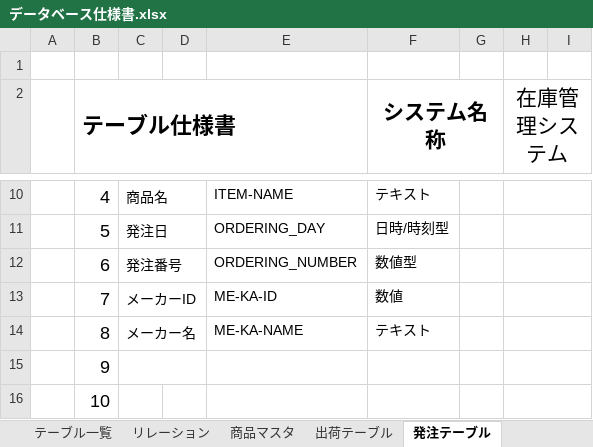
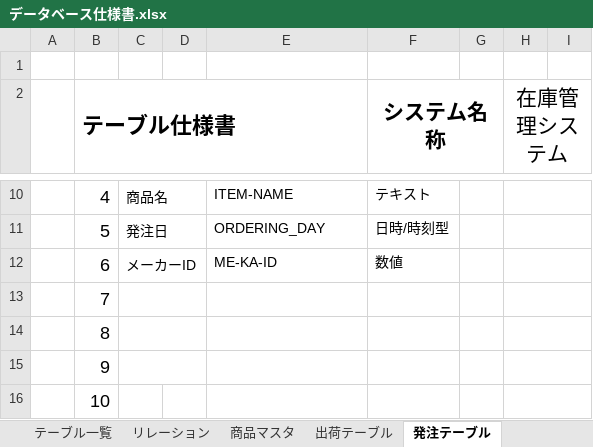
Before and after one commit to Yamanin3/system-devel, an Excel workbook: データベース仕様書.xlsx, sheet 発注テーブル, drawn as a sheet; only a part is shown, gaps mark what is left out; values as stored, in another font and other column widths than the file's, no borders; removed rows and columns are numbered as before the commit, all else as after; rows hold the shown columns only; the diff names each change by its address in the sheet, - before the commit and + after, or states it on an @@ line.

```diff
--- a/データベース仕様書.xlsx (sheet 発注テーブル)
+++ b/データベース仕様書.xlsx (sheet 発注テーブル)
-row 12:  | 6 | 発注番号 |  | ORDERING_NUMBER | 数値型
-B12 (テーブル仕様書): 7
+B12 (テーブル仕様書): 6
+row 13:  | 7
-C14: メーカー名
+C14: (empty)
-E14: ME-KA-NAME
+E14: (empty)
-F14 (システム名称): テキスト
+F14 (システム名称): (empty)
```
Also changed, not shown: sheet 商品マスタ, sheet 出荷テーブル, sheet 注文テーブル, sheet 入庫テーブル, sheet 在庫テーブル, sheet 会員マスタ, 3 more sheets, other sheet tabs, charts or pictures.
